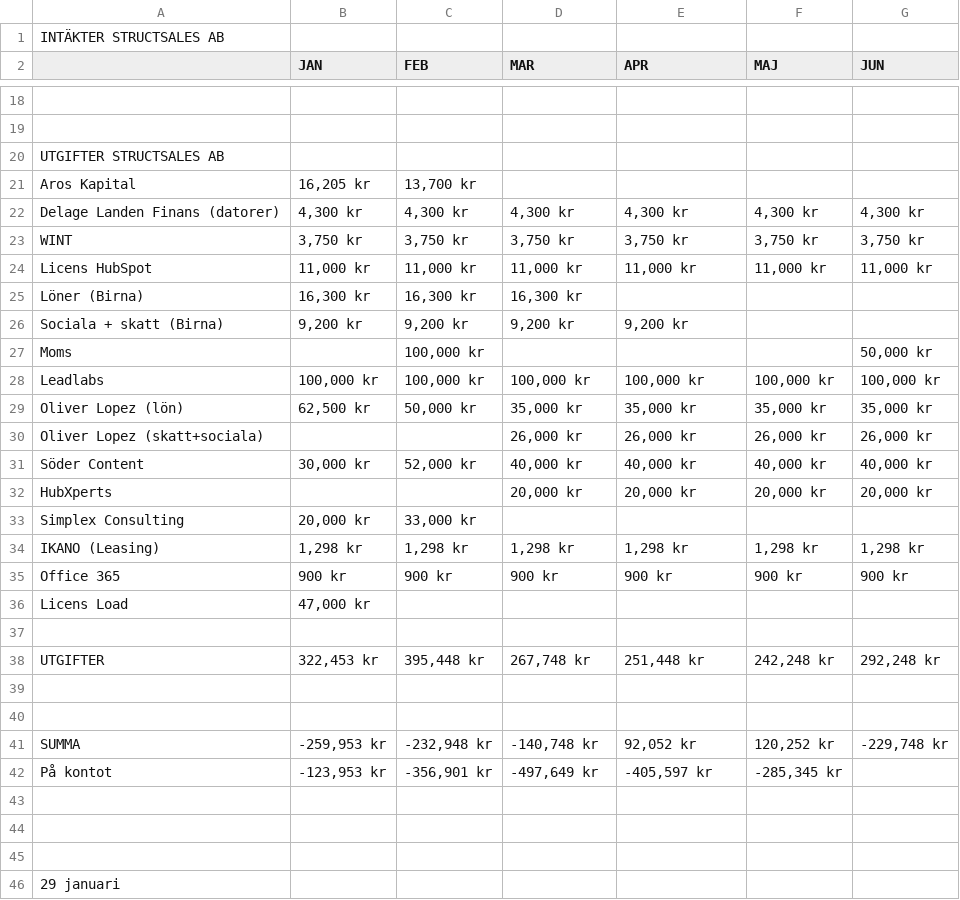
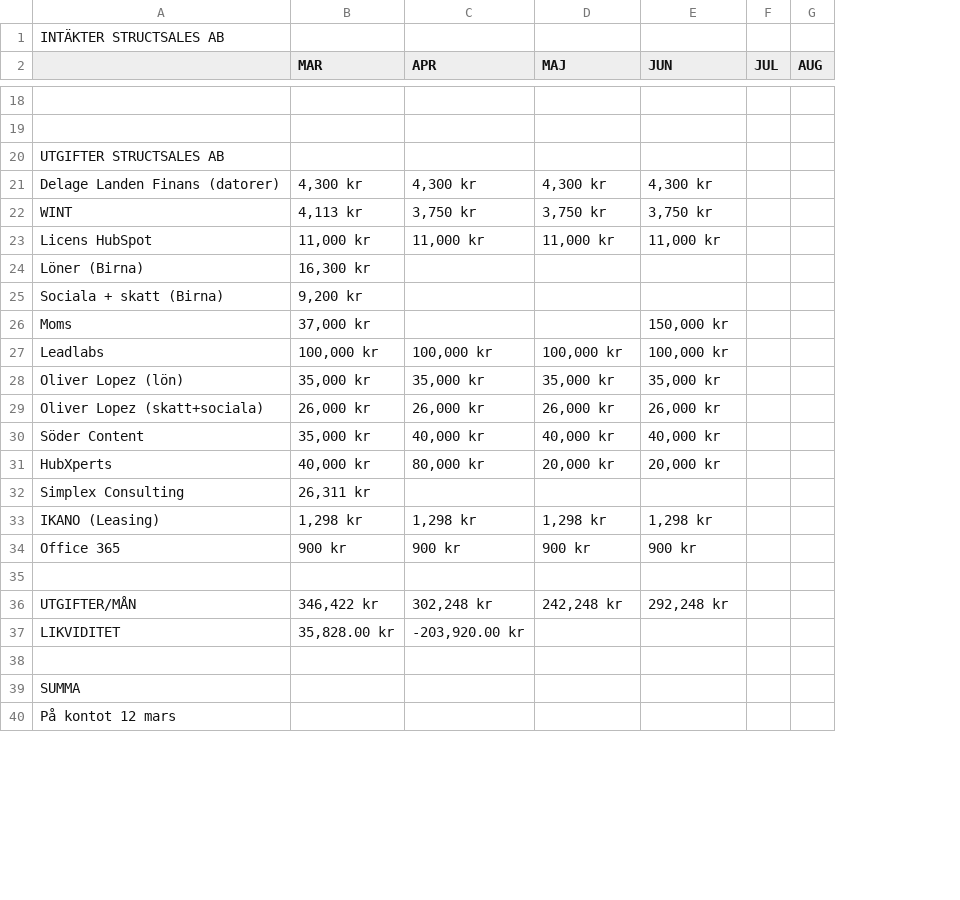
Before and after one commit to oliverlopez-ss/upgraded-happiness, a CSV file: warroom/data/finanser.csv, drawn as a sheet; only a part is shown, gaps mark what is left out; removed rows and columns are numbered as before the commit, all else as after; the diff covers the shown part only; the diff names each change by its address in the sheet, - before the commit and + after, or states it on an @@ line.

```diff
--- a/warroom/data/finanser.csv
+++ b/warroom/data/finanser.csv
-column B (JAN), rows 22-35: 4,300 kr | 3,750 kr | 11,000 kr | 16,300 kr | 9,200 kr |  | 100,000 kr | 62,500 kr |  | 30,000 kr |  | 20,000 kr | 1,298 kr | 900 kr; row 38: 322,453 kr
-column C (FEB), rows 22-35: 4,300 kr | 3,750 kr | 11,000 kr | 16,300 kr | 9,200 kr | 100,000 kr | 100,000 kr | 50,000 kr |  | 52,000 kr |  | 33,000 kr | 1,298 kr | 900 kr; row 38: 395,448 kr
+column F (JUL), empty
+column G (AUG), empty
-row 21: Aros Kapital | 16,205 kr | 13,700 kr
-B22 (MAR): 3,750 kr
+B22 (MAR): 4,113 kr
-C25 (APR): 9,200 kr
+C25 (APR): (empty)
-B26 (MAR): (empty)
+B26 (MAR): 37,000 kr
-E26 (JUN): 50,000 kr
+E26 (JUN): 150,000 kr
-B30 (MAR): 40,000 kr
+B30 (MAR): 35,000 kr
-B31 (MAR): 20,000 kr
+B31 (MAR): 40,000 kr
-C31 (APR): 20,000 kr
+C31 (APR): 80,000 kr
-B32 (MAR): (empty)
+B32 (MAR): 26,311 kr
-row 36: Licens Load | 47,000 kr
-A36: UTGIFTER
+A36: UTGIFTER/MÅN
-B36 (MAR): 267,748 kr
+B36 (MAR): 346,422 kr
-C36 (APR): 251,448 kr
+C36 (APR): 302,248 kr
+row 37: LIKVIDITET | 35,828.00 kr | -203,920.00 kr
-A39: (empty)
+A39: SUMMA
-row 41: SUMMA | -259,953 kr | -232,948 kr | -140,748 kr | 92,052 kr | 120,252 kr | -229,748 kr
-row 42: På kontot | -123,953 kr | -356,901 kr | -497,649 kr | -405,597 kr | -285,345 kr
-row 43: (empty)
-row 44: (empty)
-row 45: (empty)
-A40: 29 januari
+A40: På kontot 12 mars
```
Also changed, not shown: 1 added row, 1 removed row and 13 edited cells elsewhere in this file.
